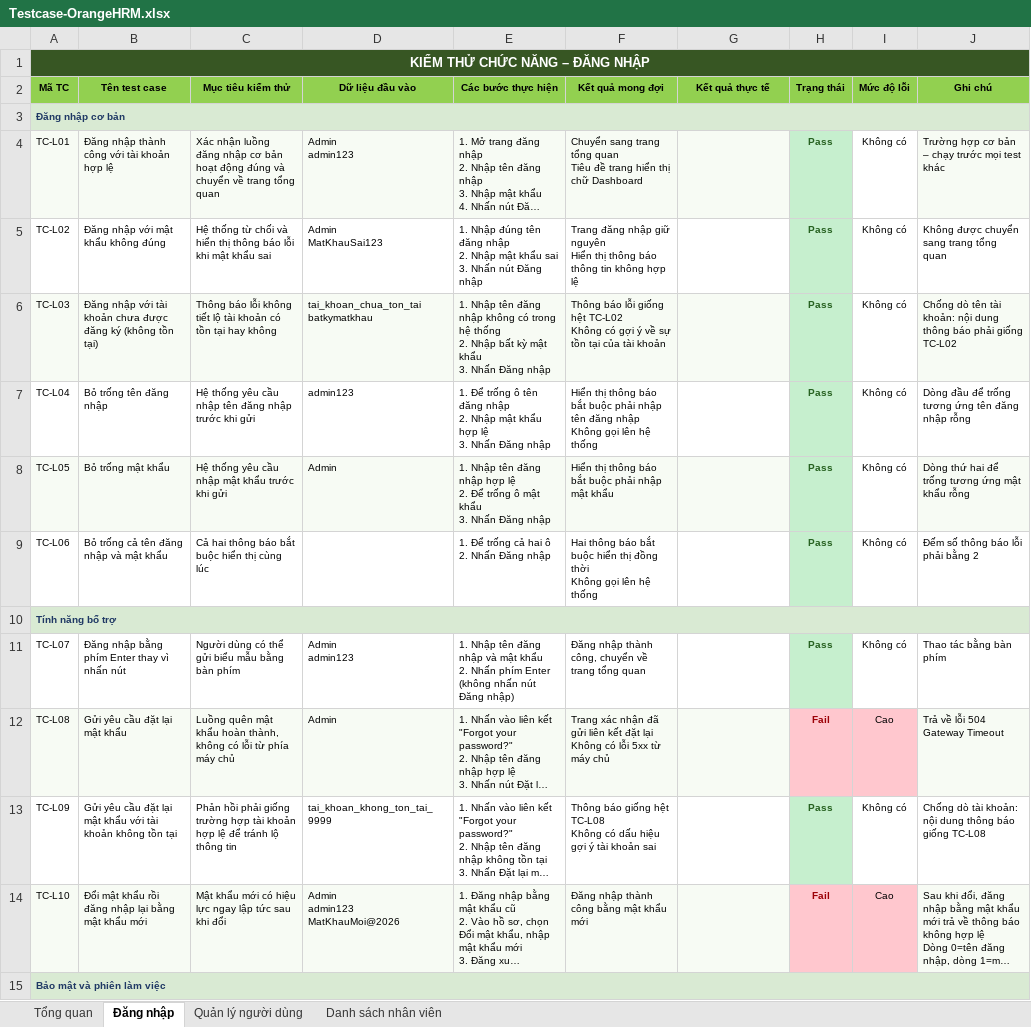
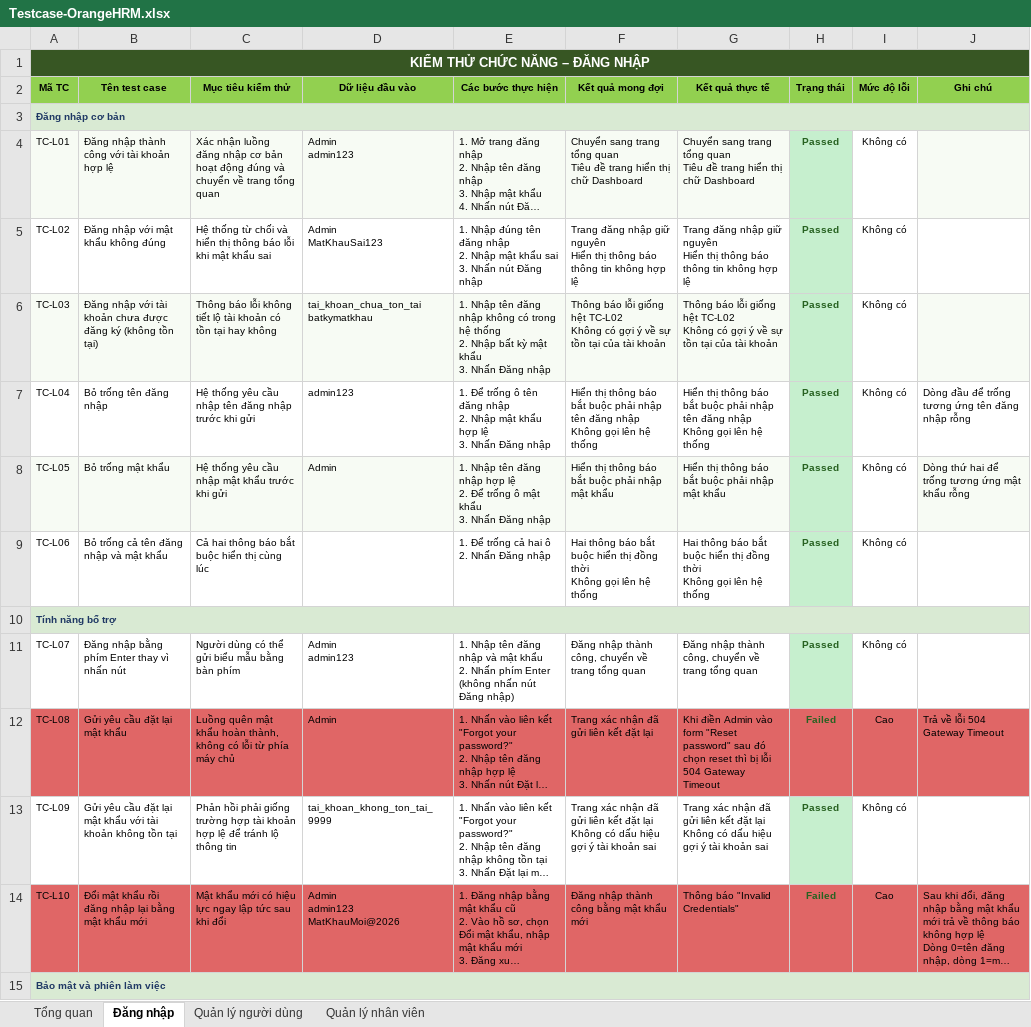
Before and after one commit to duongduyy004/orangehrm-playwright-e2e, an Excel workbook: Testcase-OrangeHRM.xlsx, sheet Đăng nhập, drawn as a sheet; only a part is shown; long unchanged cells end in …; values as stored, in another font and other column widths than the file's, no borders; charts and pictures not drawn; ↵ is a line break in a cell; the diff covers the shown part only; the diff names each change by its address in the sheet, - before the commit and + after, or states it on an @@ line.

Commit message:
feat: add user seed data retrieval function and update user management test cases

```diff
--- a/Testcase-OrangeHRM.xlsx (sheet Đăng nhập)
+++ b/Testcase-OrangeHRM.xlsx (sheet Đăng nhập)
-sheet tab: Danh sách nhân viên
+sheet tab: Quản lý nhân viên
-G4 (Kết quả thực tế): (empty)
+G4 (Kết quả thực tế): Chuyển sang trang tổng quan ↵ Tiêu đề trang hiển thị chữ Dashboard
-H4:H9 (Trạng thái): Pass
+H4:H9 (Trạng thái): Passed
-J4 (Ghi chú): Trường hợp cơ bản – chạy trước mọi test khác
+J4 (Ghi chú): (empty)
-G5 (Kết quả thực tế): (empty)
+G5 (Kết quả thực tế): Trang đăng nhập giữ nguyên ↵ Hiển thị thông báo thông tin không hợp lệ
-J5 (Ghi chú): Không được chuyển sang trang tổng quan
+J5 (Ghi chú): (empty)
-G6 (Kết quả thực tế): (empty)
+G6 (Kết quả thực tế): Thông báo lỗi giống hệt TC-L02 ↵ Không có gợi ý về sự tồn tại của tài khoản
-J6 (Ghi chú): Chống dò tên tài khoản: nội dung thông báo phải giống TC-L02
+J6 (Ghi chú): (empty)
-G7 (Kết quả thực tế): (empty)
+G7 (Kết quả thực tế): Hiển thị thông báo bắt buộc phải nhập tên đăng nhập ↵ Không gọi lên hệ thống
-G8 (Kết quả thực tế): (empty)
+G8 (Kết quả thực tế): Hiển thị thông báo bắt buộc phải nhập mật khẩu
-G9 (Kết quả thực tế): (empty)
+G9 (Kết quả thực tế): Hai thông báo bắt buộc hiển thị đồng thời ↵ Không gọi lên hệ thống
-J9 (Ghi chú): Đếm số thông báo lỗi phải bằng 2
+J9 (Ghi chú): (empty)
-G11 (Kết quả thực tế): (empty)
+G11 (Kết quả thực tế): Đăng nhập thành công, chuyển về trang tổng quan
-H11 (Trạng thái): Pass
+H11 (Trạng thái): Passed
-J11 (Ghi chú): Thao tác bằng bàn phím
+J11 (Ghi chú): (empty)
-A12:G12 fill: #F7FBF4
+A12:G12 fill: #E06666
-F12 (Kết quả mong đợi): …đặt lại ↵ Không có lỗi 5xx từ máy chủ
+F12 (Kết quả mong đợi): …đặt lại
-G12 (Kết quả thực tế): (empty)
+G12 (Kết quả thực tế): Khi điền Admin vào form "Reset password" sau đó chọn reset thì bị lỗi 504 Gateway Timeout
-H12 (Trạng thái): Fail
+H12 (Trạng thái): Failed
-H12:I12 fill: #FFC7CE
+H12:I12 fill: #E06666
-H12 text colour: #9C0006
+H12 text colour: #276221
-J12 fill: #F7FBF4
+J12 fill: #E06666
-F13 (Kết quả mong đợi): Thông báo giống hệt TC-L08 ↵ Không có…
+F13 (Kết quả mong đợi): Trang xác nhận đã gửi liên kết đặt lại ↵ Không có…
-G13 (Kết quả thực tế): (empty)
+G13 (Kết quả thực tế): Trang xác nhận đã gửi liên kết đặt lại ↵ Không có dấu hiệu gợi ý tài khoản sai
-H13 (Trạng thái): Pass
+H13 (Trạng thái): Passed
-J13 (Ghi chú): Chống dò tài khoản: nội dung thông báo giống TC-L08
+J13 (Ghi chú): (empty)
-A14:G14 fill: #F7FBF4
+A14:G14 fill: #E06666
-G14 (Kết quả thực tế): (empty)
+G14 (Kết quả thực tế): Thông báo "Invalid Credentials"
-H14 (Trạng thái): Fail
+H14 (Trạng thái): Failed
-H14:I14 fill: #FFC7CE
+H14:I14 fill: #E06666
-H14 text colour: #9C0006
+H14 text colour: #276221
-J14 fill: #F7FBF4
+J14 fill: #E06666
```
Also changed, not shown: 12 edited cells elsewhere in this sheet, sheet Quản lý nhân viên, sheet Quản lý người dùng, sheet Tổng quan, charts or pictures, 1 other file.
